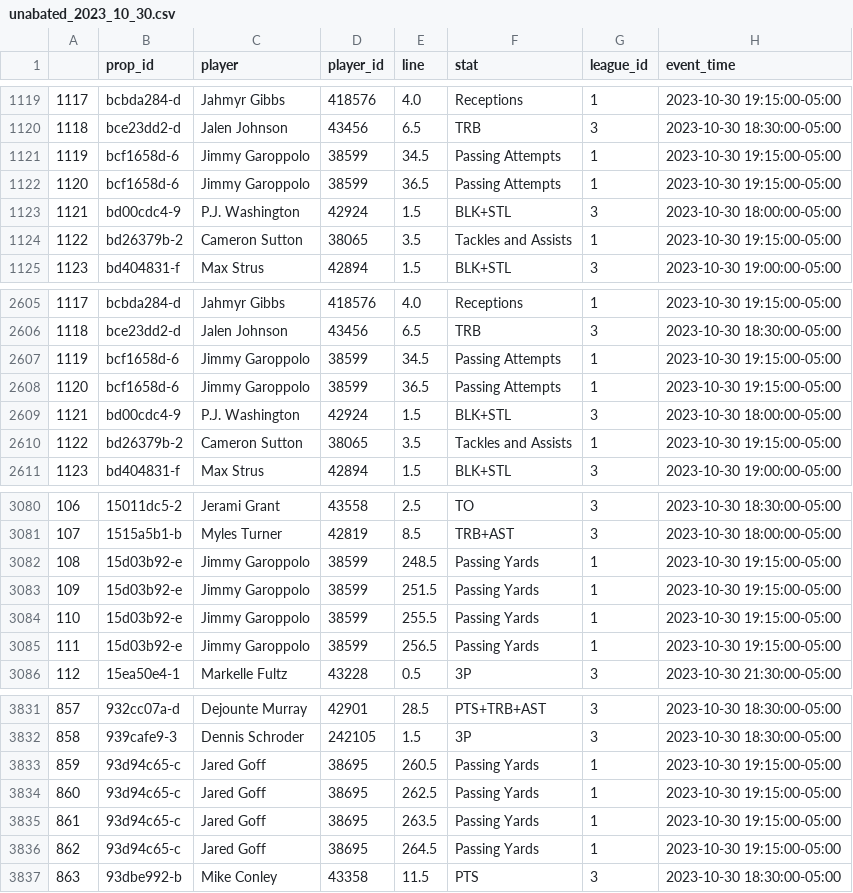
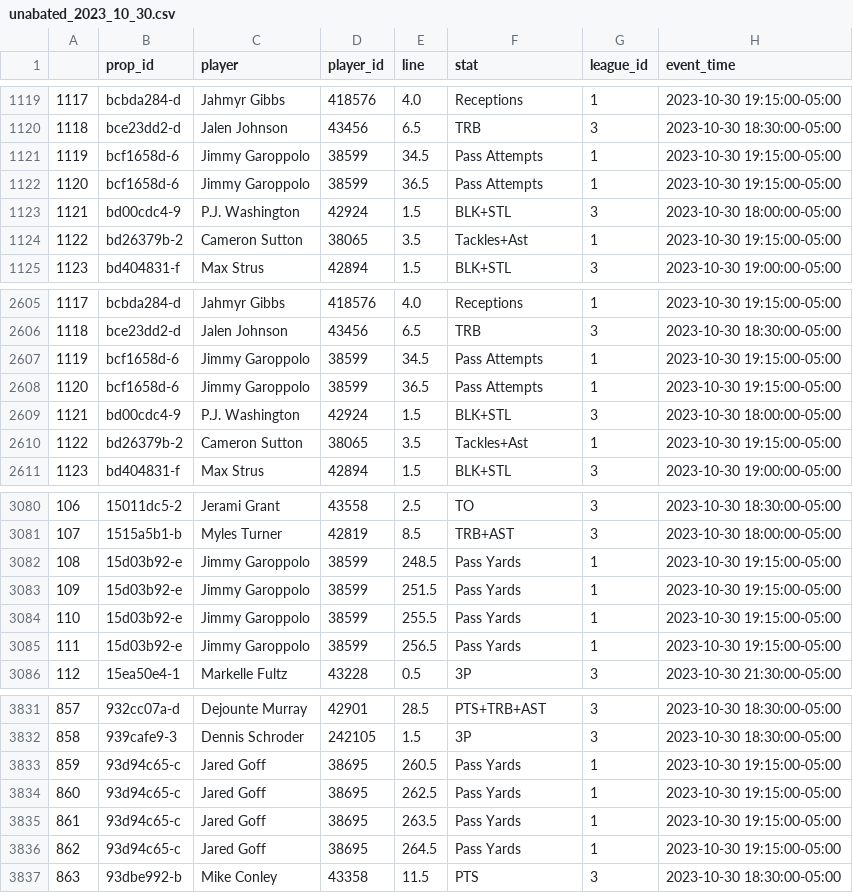
Before and after one commit to madram1423/NBA_betting_model, a CSV file: Lines/unabated/unabated_2023_10_30.csv, drawn as a sheet; only a part is shown, gaps mark what is left out; the diff covers the shown part only; the diff names each change by its address in the sheet, - before the commit and + after, or states it on an @@ line.

```diff
--- a/Lines/unabated/unabated_2023_10_30.csv
+++ b/Lines/unabated/unabated_2023_10_30.csv
-F1121:F1122 (stat): Passing Attempts
+F1121:F1122 (stat): Pass Attempts
-F1124 (stat): Tackles and Assists
+F1124 (stat): Tackles+Ast
-F2607:F2608 (stat): Passing Attempts
+F2607:F2608 (stat): Pass Attempts
-F2610 (stat): Tackles and Assists
+F2610 (stat): Tackles+Ast
-F3082:F3085 (stat): Passing Yards
+F3082:F3085 (stat): Pass Yards
-F3833:F3836 (stat): Passing Yards
+F3833:F3836 (stat): Pass Yards
```
Also changed, not shown: 85 edited cells elsewhere in this file, Lines/unabated/unabated_2023_10_11.csv, Lines/unabated/unabated_2023_10_16.csv, 24 other files.
